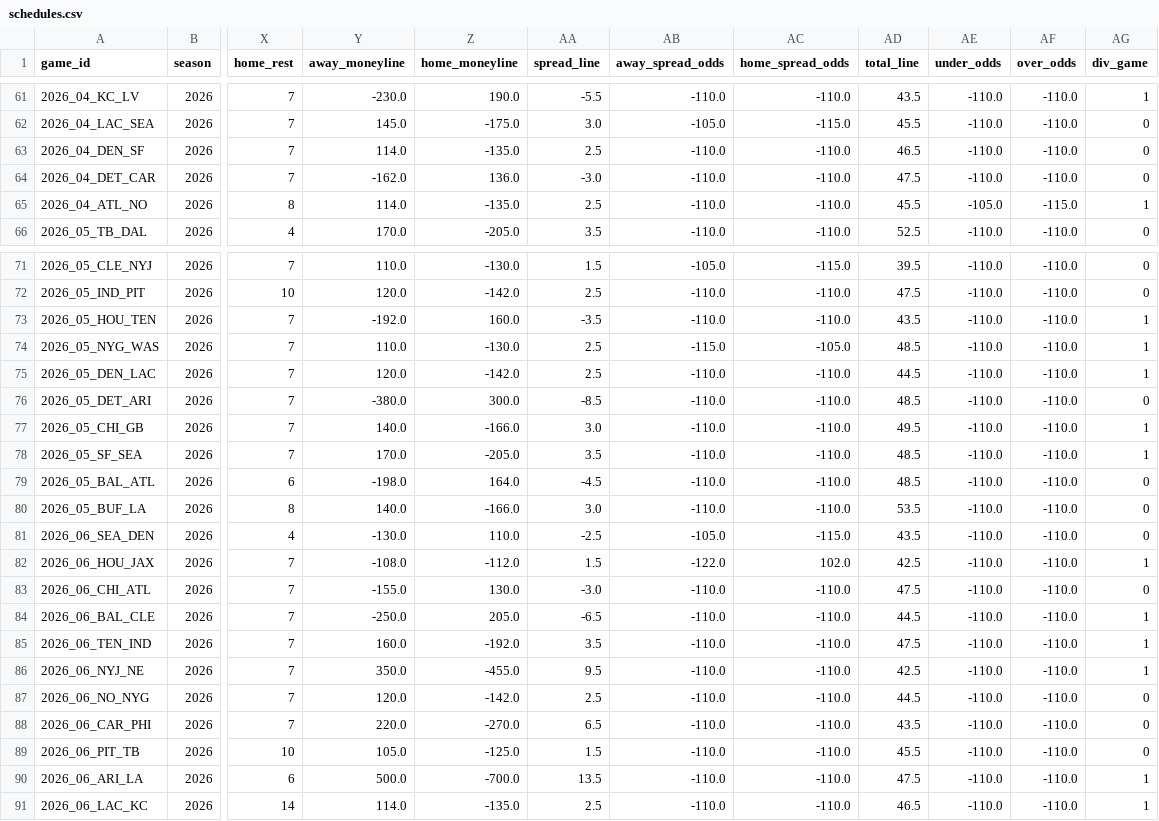
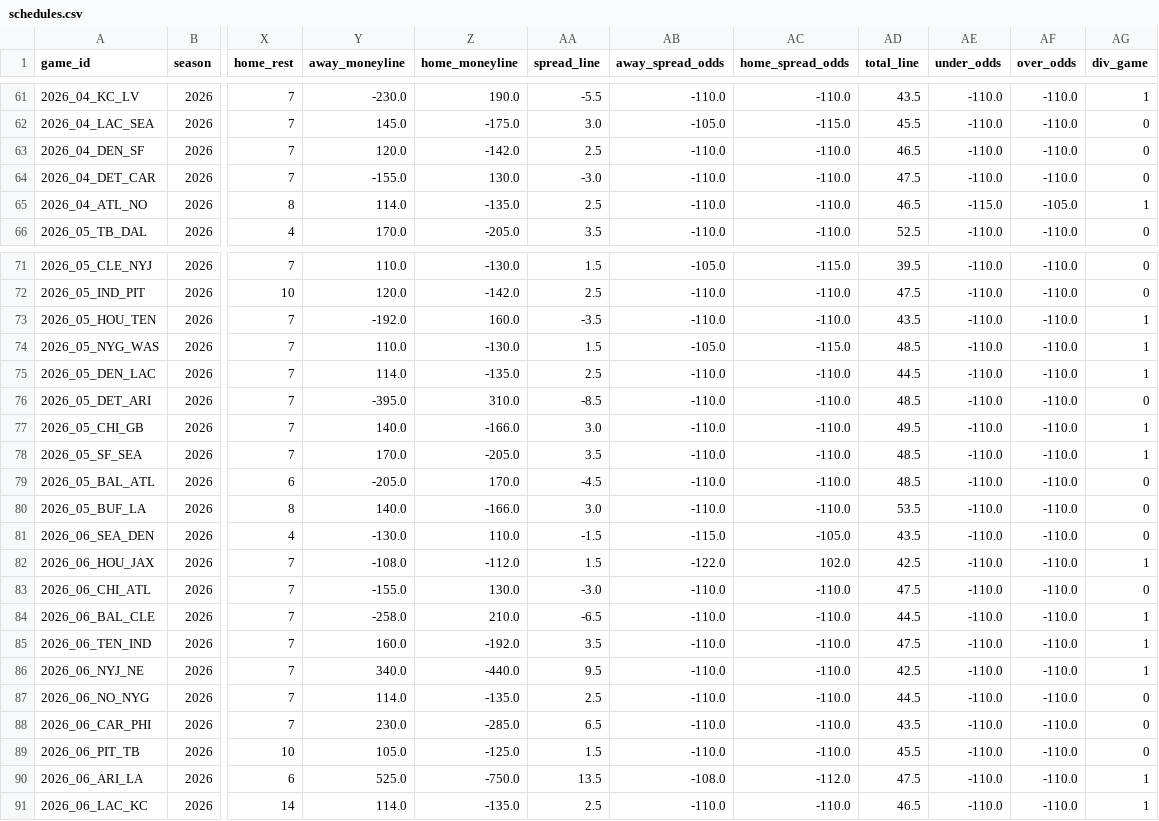
Before and after one commit to msiony24/Michael-betting-dashboard, a CSV file: data/nfl/schedules.csv, drawn as a sheet; only a part is shown, gaps mark what is left out; the diff covers the shown part only; the diff names each change by its address in the sheet, - before the commit and + after, or states it on an @@ line.

```diff
--- a/data/nfl/schedules.csv
+++ b/data/nfl/schedules.csv
-Y63 (away_moneyline): 114.0
+Y63 (away_moneyline): 120.0
-Z63 (home_moneyline): -135.0
+Z63 (home_moneyline): -142.0
-Y64 (away_moneyline): -162.0
+Y64 (away_moneyline): -155.0
-Z64 (home_moneyline): 136.0
+Z64 (home_moneyline): 130.0
-AD65 (total_line): 45.5
+AD65 (total_line): 46.5
-AE65 (under_odds): -105.0
+AE65 (under_odds): -115.0
-AF65 (over_odds): -115.0
+AF65 (over_odds): -105.0
-AA74 (spread_line): 2.5
+AA74 (spread_line): 1.5
-AB74 (away_spread_odds): -115.0
+AB74 (away_spread_odds): -105.0
-AC74 (home_spread_odds): -105.0
+AC74 (home_spread_odds): -115.0
-Y75 (away_moneyline): 120.0
+Y75 (away_moneyline): 114.0
-Z75 (home_moneyline): -142.0
+Z75 (home_moneyline): -135.0
-Y76 (away_moneyline): -380.0
+Y76 (away_moneyline): -395.0
-Z76 (home_moneyline): 300.0
+Z76 (home_moneyline): 310.0
-Y79 (away_moneyline): -198.0
+Y79 (away_moneyline): -205.0
-Z79 (home_moneyline): 164.0
+Z79 (home_moneyline): 170.0
-AA81 (spread_line): -2.5
+AA81 (spread_line): -1.5
-AB81 (away_spread_odds): -105.0
+AB81 (away_spread_odds): -115.0
-AC81 (home_spread_odds): -115.0
+AC81 (home_spread_odds): -105.0
-Y84 (away_moneyline): -250.0
+Y84 (away_moneyline): -258.0
-Z84 (home_moneyline): 205.0
+Z84 (home_moneyline): 210.0
-Y86 (away_moneyline): 350.0
+Y86 (away_moneyline): 340.0
-Z86 (home_moneyline): -455.0
+Z86 (home_moneyline): -440.0
-Y87 (away_moneyline): 120.0
+Y87 (away_moneyline): 114.0
-Z87 (home_moneyline): -142.0
+Z87 (home_moneyline): -135.0
-Y88 (away_moneyline): 220.0
+Y88 (away_moneyline): 230.0
-Z88 (home_moneyline): -270.0
+Z88 (home_moneyline): -285.0
-Y90 (away_moneyline): 500.0
+Y90 (away_moneyline): 525.0
-Z90 (home_moneyline): -700.0
+Z90 (home_moneyline): -750.0
-AB90 (away_spread_odds): -110.0
+AB90 (away_spread_odds): -108.0
-AC90 (home_spread_odds): -110.0
+AC90 (home_spread_odds): -112.0
```
Also changed, not shown: 71 edited cells elsewhere in this file, data/nfl/depth_charts.csv, data/nfl/game_quality.csv, 11 other files.
